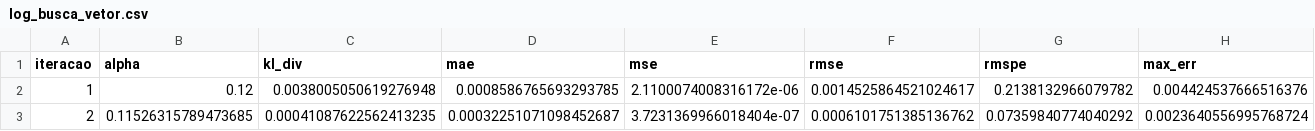
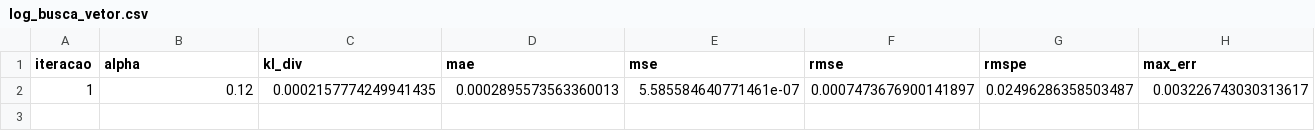
Before and after one commit to ricardorocha86/previsao2026app, a CSV file: resultados/log_busca_vetor.csv, drawn as a sheet; only a part is shown; removed rows and columns are numbered as before the commit, all else as after; rows hold the shown columns only; the diff names each change by its address in the sheet, - before the commit and + after, or states it on an @@ line.

```diff
--- a/resultados/log_busca_vetor.csv
+++ b/resultados/log_busca_vetor.csv
-row 2: 1 | 0.12 | 0.0038005050619276948 | 0.0008586765693293785 | 2.1100074008316172e-06 | 0.0014525864521024617 | 0.2138132966079782 | 0.004424537666516376
-row 3: 2 | 0.11526315789473685 | 0.00041087622562413235 | 0.00032251071098452687 | 3.7231369966018404e-07 | 0.0006101751385136762 | 0.07359840774040292 | 0.0023640556995768724
+row 2: 1 | 0.12 | 0.0002157774249941435 | 0.0002895573563360013 | 5.585584640771461e-07 | 0.0007473676900141897 | 0.02496286358503487 | 0.003226743030313617
```
Also changed, not shown: resultados/vetor_forca_otimo.csv, 13 other files.
